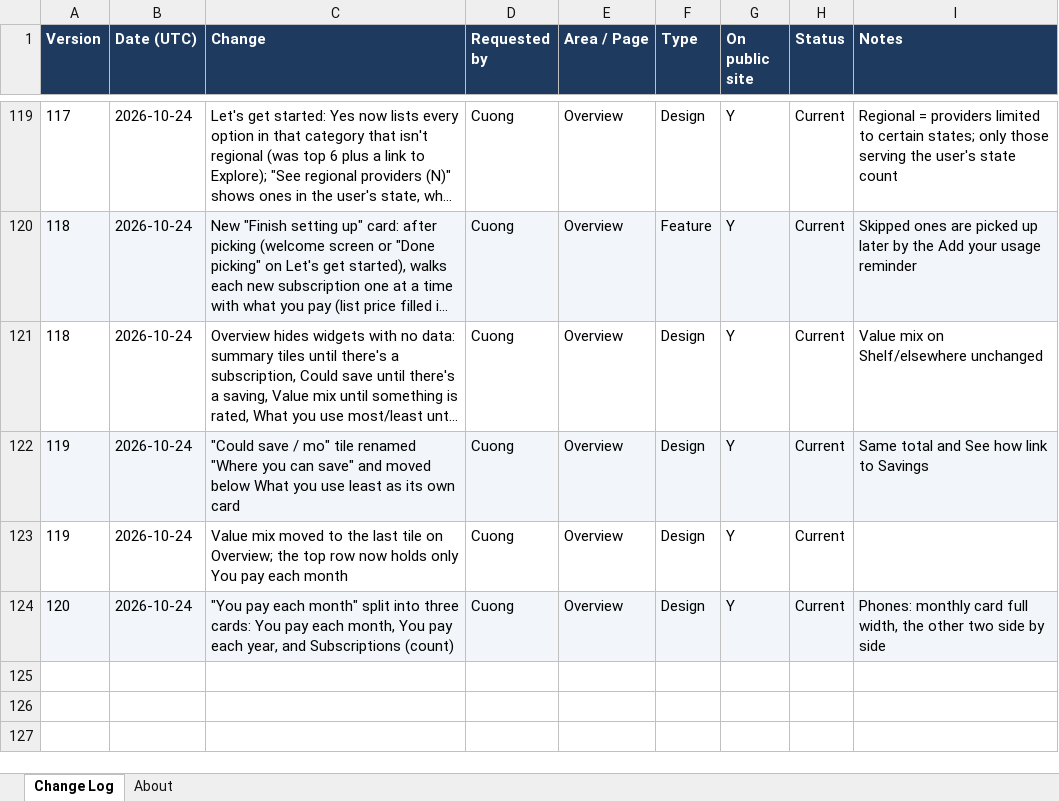
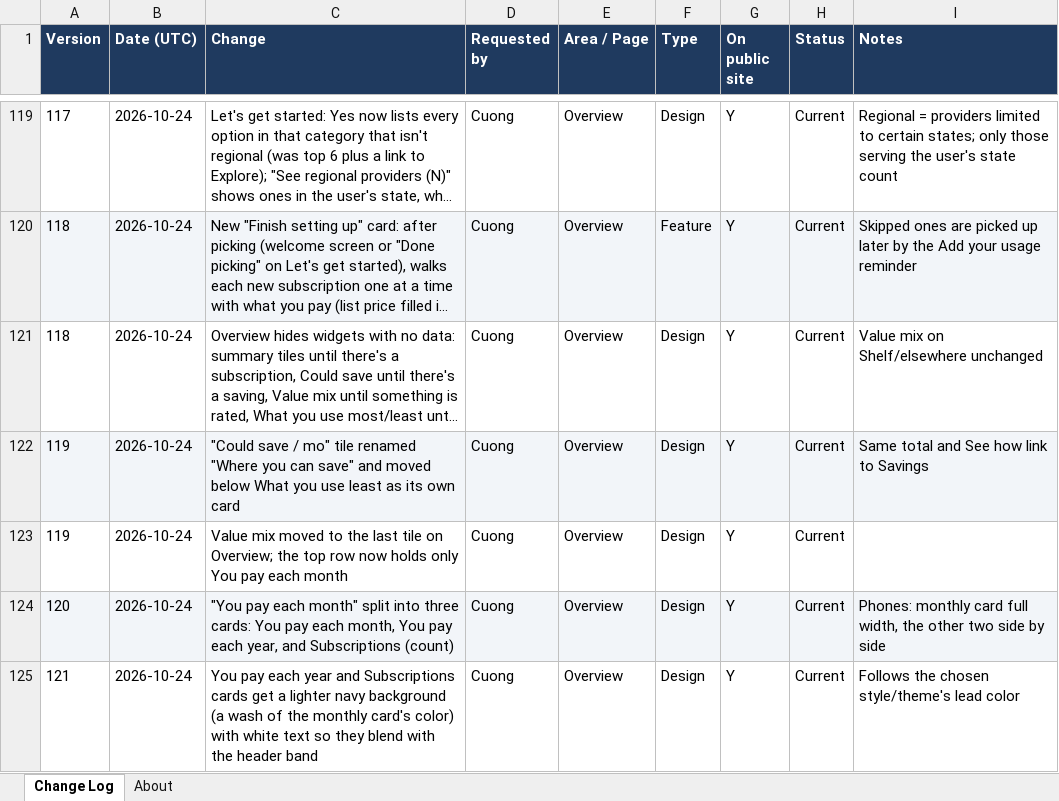
Before and after one commit to cquach1004/Subscription-keeper, an Excel workbook: changelog/change-log.xlsx, sheet Change Log, drawn as a sheet; only a part is shown, gaps mark what is left out; long unchanged cells end in …; values as stored, in another font and other column widths than the file's, no borders; the diff names each change by its address in the sheet, - before the commit and + after, or states it on an @@ line.

```diff
--- a/changelog/change-log.xlsx (sheet Change Log)
+++ b/changelog/change-log.xlsx (sheet Change Log)
+row 125: 121 | 2026-10-24 | You pay each year and Subscriptions cards get a lighter navy background (a wash of the monthly card's color) with white text so they blend with the header band | Cuong | Overview | Design | Y | Current | Follows the chosen style/theme's lead color
```
Also changed, not shown: 4 other files.
